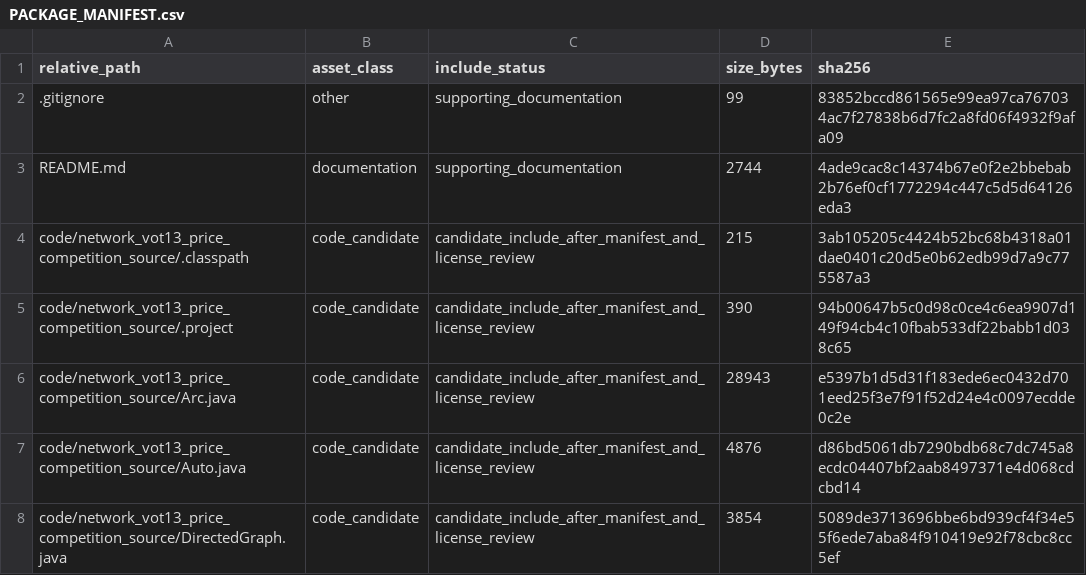
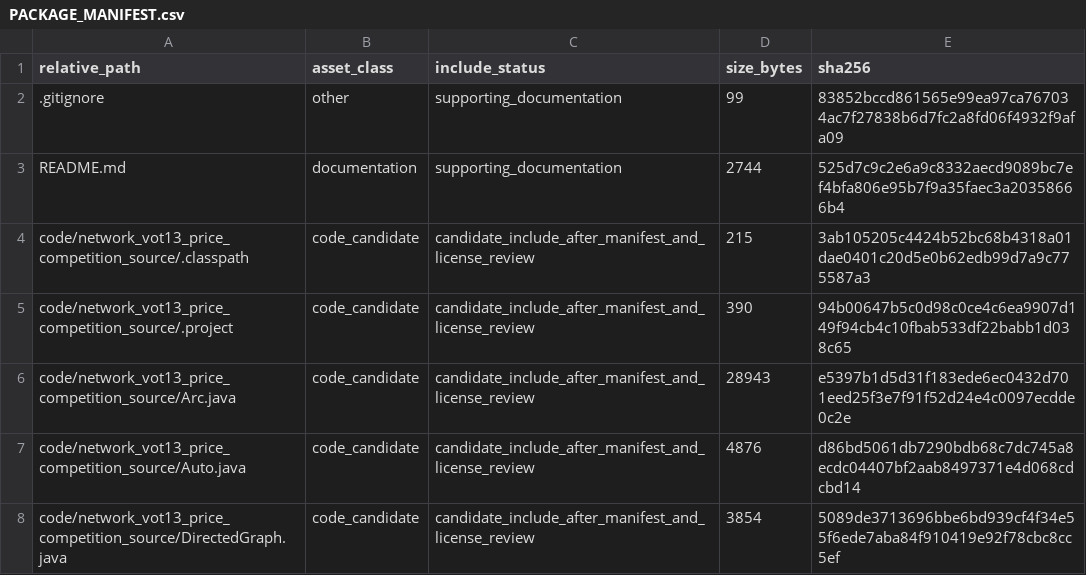
Before and after one commit to dlevinson/paper-2008-10-agent-based-model-of-price-competition-and-product-differentiation-on-congested-networ, a CSV file: PACKAGE_MANIFEST.csv, drawn as a sheet; only a part is shown.

Commit message:
Initial local package snapshot

```diff
--- a/PACKAGE_MANIFEST.csv
+++ b/PACKAGE_MANIFEST.csv
@@ -2,3 +2,3 @@ relative_path,asset_class,include_status,size_bytes,sha256
 .gitignore,other,supporting_documentation,99,83852bccd861565e99ea97ca767034ac7f27838b6d7fc2a8fd06f4932f9afa09
-README.md,documentation,supporting_documentation,2744,4ade9cac8c14374b67e0f2e2bbebab2b76ef0cf1772294c447c5d5d64126eda3
+README.md,documentation,supporting_documentation,2744,525d7c9c2e6a9c8332aecd9089bc7ef4bfa806e95b7f9a35faec3a20358666b4
 code/network_vot13_price_competition_source/.classpath,code_candidate,candidate_include_after_manifest_and_license_review,215,3ab105205c4424b52bc68b4318a01dae0401c20d5e0b62edb99d7a9c775587a3
```
Also changed, not shown: 3 other files.
